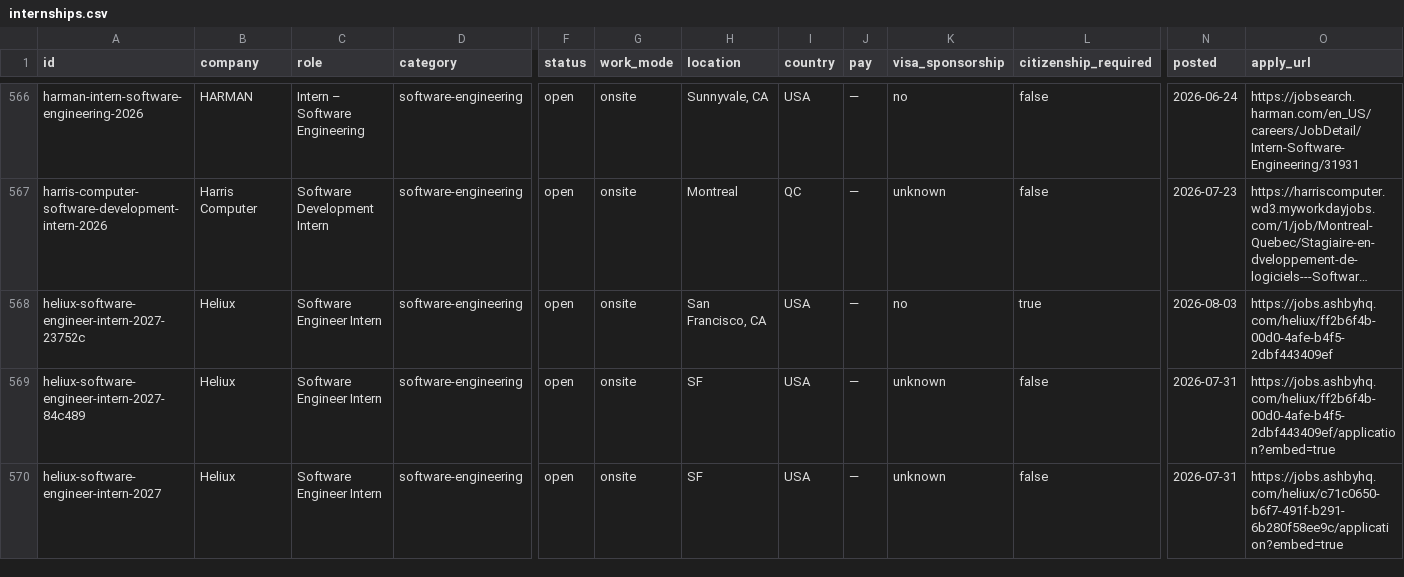
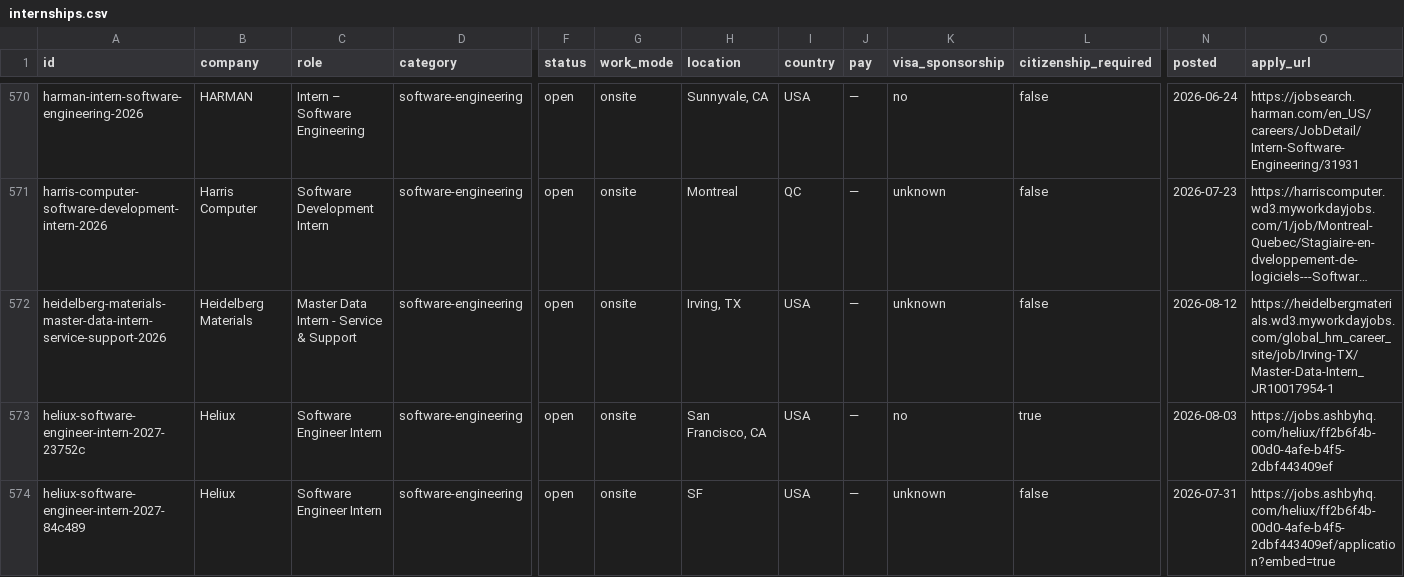
Before and after one commit to sonak11/internatlas, a CSV file: generated/exports/internships.csv, drawn as a sheet; only a part is shown, gaps mark what is left out; the shorter side is filled out with more unchanged rows; long unchanged cells end in …; rows hold the shown columns only; the diff covers the shown part only; the diff names each change by its address in the sheet, - before the commit and + after, or states it on an @@ line.

```diff
--- a/generated/exports/internships.csv
+++ b/generated/exports/internships.csv
+row 572: heidelberg-materials-master-data-intern-service-support-2026 | Heidelberg Materials | Master Data Intern - Service & Support | software-engineering | open | onsite | Irving, TX | USA | — | unknown | false | 2026-08-12 | https://heidelbergmaterials.wd3.myworkdayjobs.com/global_hm_career_site/job/Irving-TX/Master-Data-Intern_JR10017954-1
```
Also changed, not shown: 12 added rows and 1 edited cell elsewhere in this file, 39 other files.
